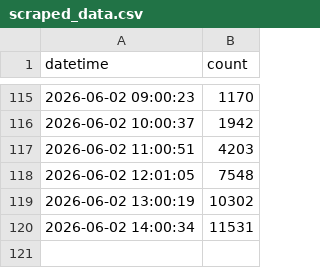
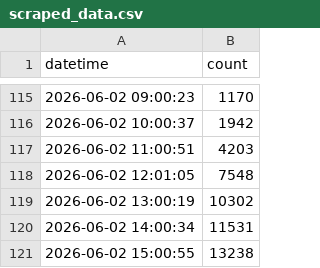
Before and after one commit to cao1029/12321-scraper, a CSV file: data/scraped_data.csv, drawn as a sheet; only a part is shown, gaps mark what is left out; the diff names each change by its address in the sheet, - before the commit and + after, or states it on an @@ line.

```diff
--- a/data/scraped_data.csv
+++ b/data/scraped_data.csv
+row 121: 2026-06-02 15:00:55 | 13238
```
Also changed, not shown: 1 other file.
